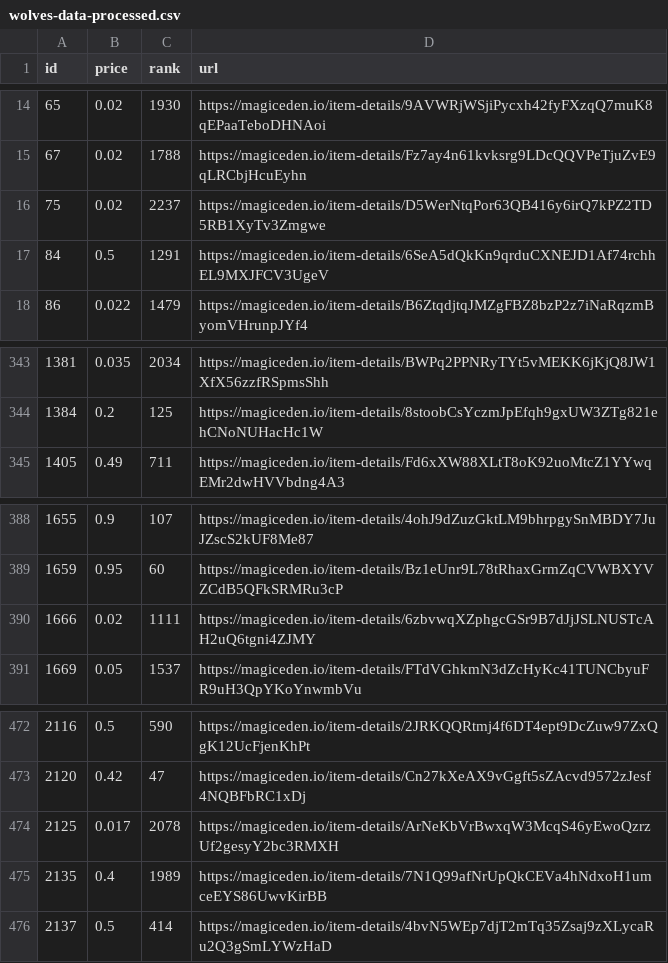
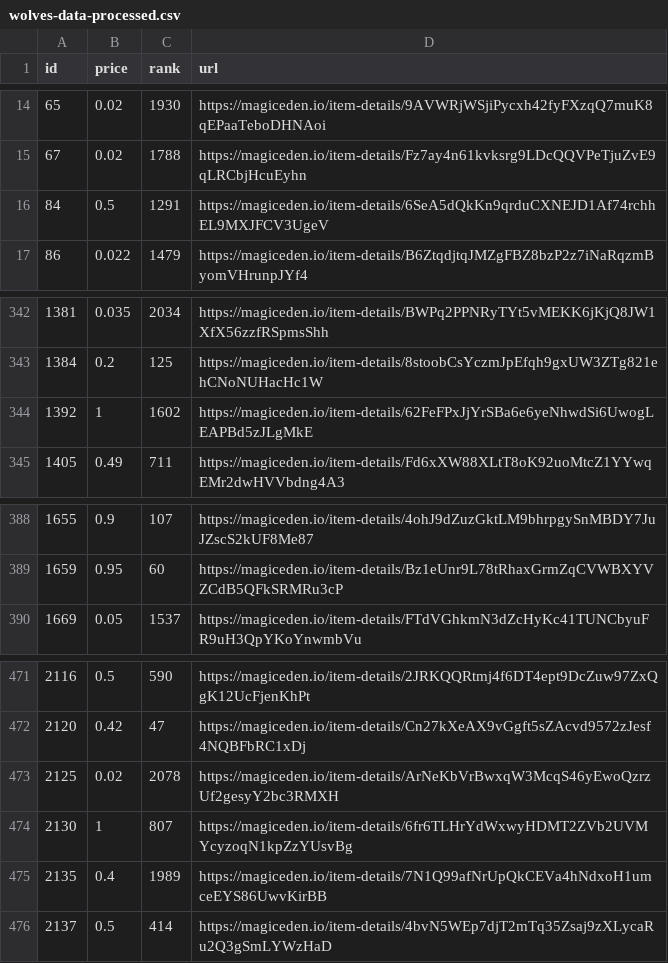
Before and after one commit to braposo/magiceden-wolves-monitor, a CSV file: wolves-data-processed.csv, drawn as a sheet; only a part is shown, gaps mark what is left out.

Commit message:
Flat: latest data (2021-11-02T21:37:52.126Z) {   "date": "2021-11-02T21:37:52.126Z",   "files": [     {       "name": "wolves-data-processed.csv",       "deltaBytes": -6,       "source": "https://api-mainnet.magiceden.io/rpc/getListedNFTsByQuery?q=%7B%22%24match%22%3A%7B%22collectionSymbol%22%3A%22wolves_of_sol_street%22%7D%2C%22%24sort%22%3A%7B%22takerAmount%22%3A1%2C%22createdAt%22%3A-1%7D%7D"     },     {       "name": "wolves-data.json",       "deltaBytes": 7440,       "source": "https://api-mainnet.magiceden.io/rpc/getListedNFTsByQuery?q=%7B%22%24match%22%3A%7B%22collectionSymbol%22%3A%22wolves_of_sol_street%22%7D%2C%22%24sort%22%3A%7B%22takerAmount%22%3A1%2C%22createdAt%22%3A-1%7D%7D"     }   ] }

```diff
--- a/wolves-data-processed.csv
+++ b/wolves-data-processed.csv
@@ -15,3 +15,2 @@ id,price,rank,url
 67,0.02,1788,https://magiceden.io/item-details/Fz7ay4n61kvksrg9LDcQQVPeTjuZvE9qLRCbjHcuEyhn
-75,0.02,2237,https://magiceden.io/item-details/D5WerNtqPor63QB416y6irQ7kPZ2TD5RB1XyTv3Zmgwe
 84,0.5,1291,https://magiceden.io/item-details/6SeA5dQkKn9qrduCXNEJD1Af74rchhEL9MXJFCV3UgeV
@@ -344,2 +343,3 @@ id,price,rank,url
 1384,0.2,125,https://magiceden.io/item-details/8stoobCsYczmJpEfqh9gxUW3ZTg821ehCNoNUHacHc1W
+1392,1,1602,https://magiceden.io/item-details/62FeFPxJjYrSBa6e6yeNhwdSi6UwogLEAPBd5zJLgMkE
 1405,0.49,711,https://magiceden.io/item-details/Fd6xXW88XLtT8oK92uoMtcZ1YYwqEMr2dwHVVbdng4A3
@@ -389,3 +389,2 @@ id,price,rank,url
 1659,0.95,60,https://magiceden.io/item-details/Bz1eUnr9L78tRhaxGrmZqCVWBXYVZCdB5QFkSRMRu3cP
-1666,0.02,1111,https://magiceden.io/item-details/6zbvwqXZphgcGSr9B7dJjJSLNUSTcAH2uQ6tgni4ZJMY
 1669,0.05,1537,https://magiceden.io/item-details/FTdVGhkmN3dZcHyKc41TUNCbyuFR9uH3QpYKoYnwmbVu
@@ -473,3 +472,4 @@ id,price,rank,url
 2120,0.42,47,https://magiceden.io/item-details/Cn27kXeAX9vGgft5sZAcvd9572zJesf4NQBFbRC1xDj
-2125,0.017,2078,https://magiceden.io/item-details/ArNeKbVrBwxqW3McqS46yEwoQzrzUf2gesyY2bc3RMXH
+2125,0.02,2078,https://magiceden.io/item-details/ArNeKbVrBwxqW3McqS46yEwoQzrzUf2gesyY2bc3RMXH
+2130,1,807,https://magiceden.io/item-details/6fr6TLHrYdWxwyHDMT2ZVb2UVMYcyzoqN1kpZzYUsvBg
 2135,0.4,1989,https://magiceden.io/item-details/7N1Q99afNrUpQkCEVa4hNdxoH1umceEYS86UwvKirBB
```
Also changed, not shown: 1 other file.
